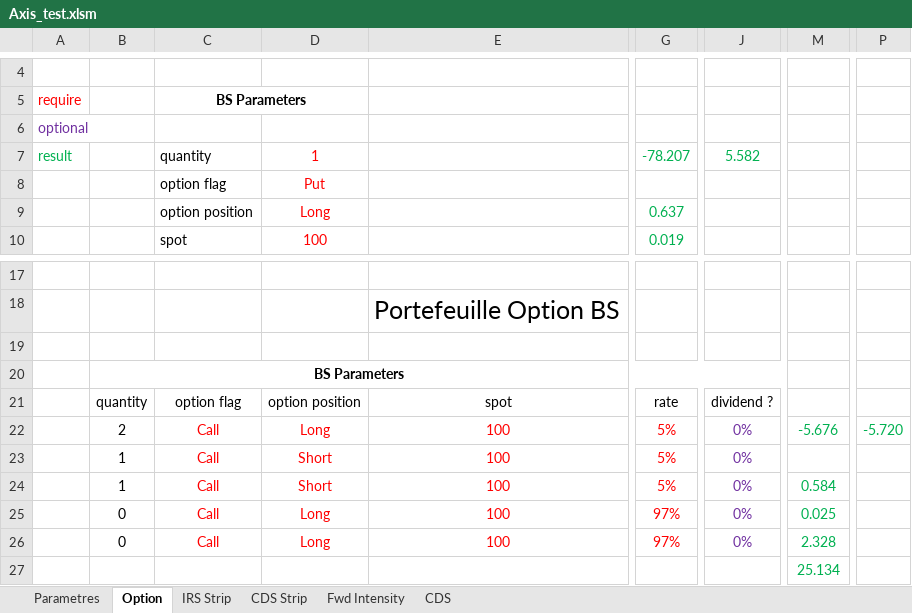
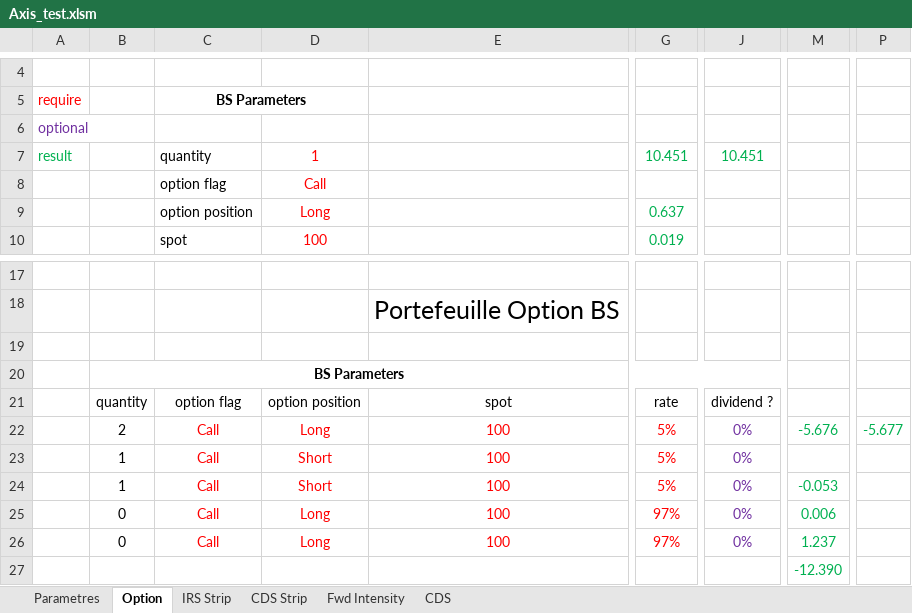
Before and after one commit to mbaAxis/Valo, an Excel workbook: common/Axis_test.xlsm, sheet Option, drawn as a sheet; only a part is shown, gaps mark what is left out; values as stored, in another font and other column widths than the file's, no borders; charts and pictures not drawn; the diff names each change by its address in the sheet, - before the commit and + after, or states it on an @@ line.

```diff
--- a/common/Axis_test.xlsm (sheet Option)
+++ b/common/Axis_test.xlsm (sheet Option)
-G7: -78.207
+G7: 10.451
-J7: 5.582
+J7: 10.451
-D8: Put
+D8: Call
-P22: -5.720
+P22: -5.677
-M24: 0.584
+M24: -0.053
-M25: 0.025
+M25: 0.006
-M26: 2.328
+M26: 1.237
-M27: 25.134
+M27: -12.390
```
Also changed, not shown: sheet CDS.
